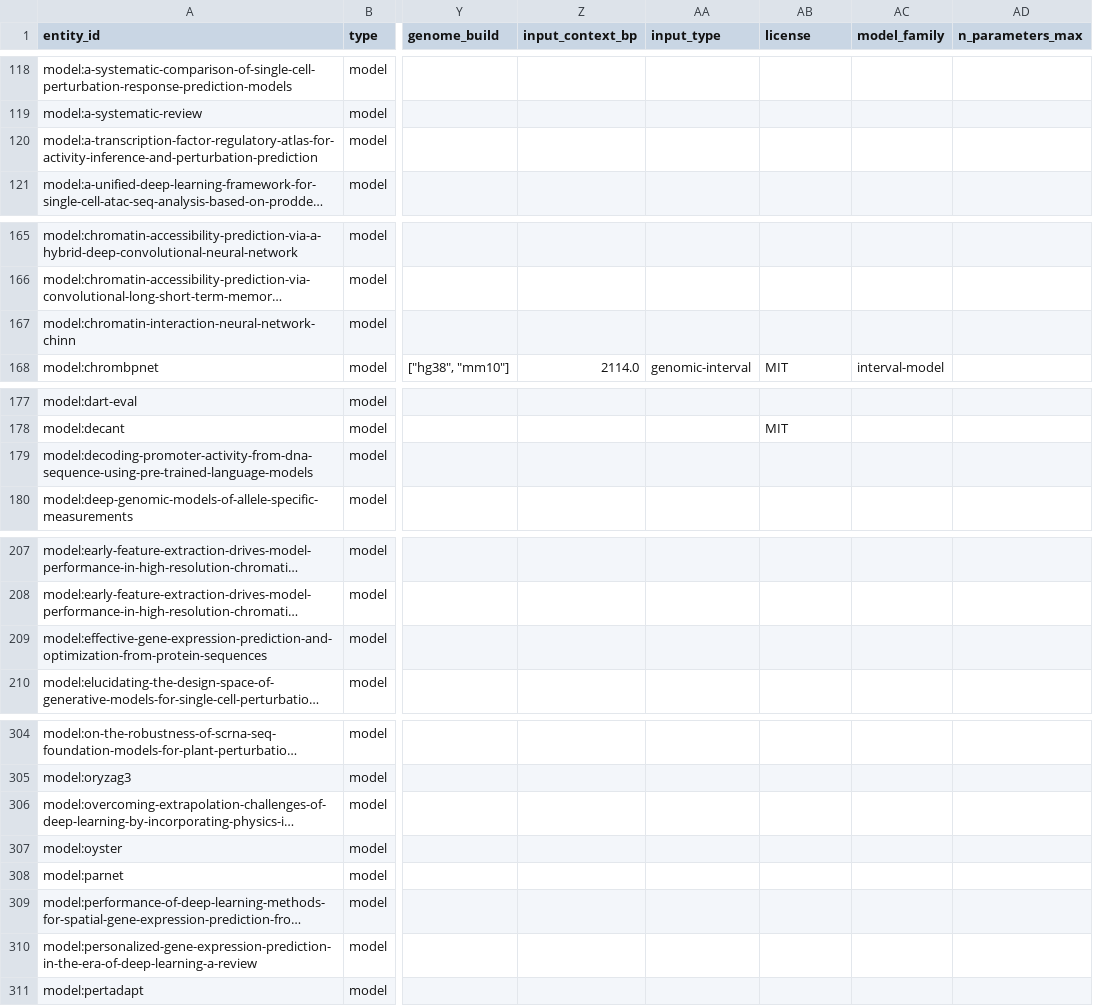
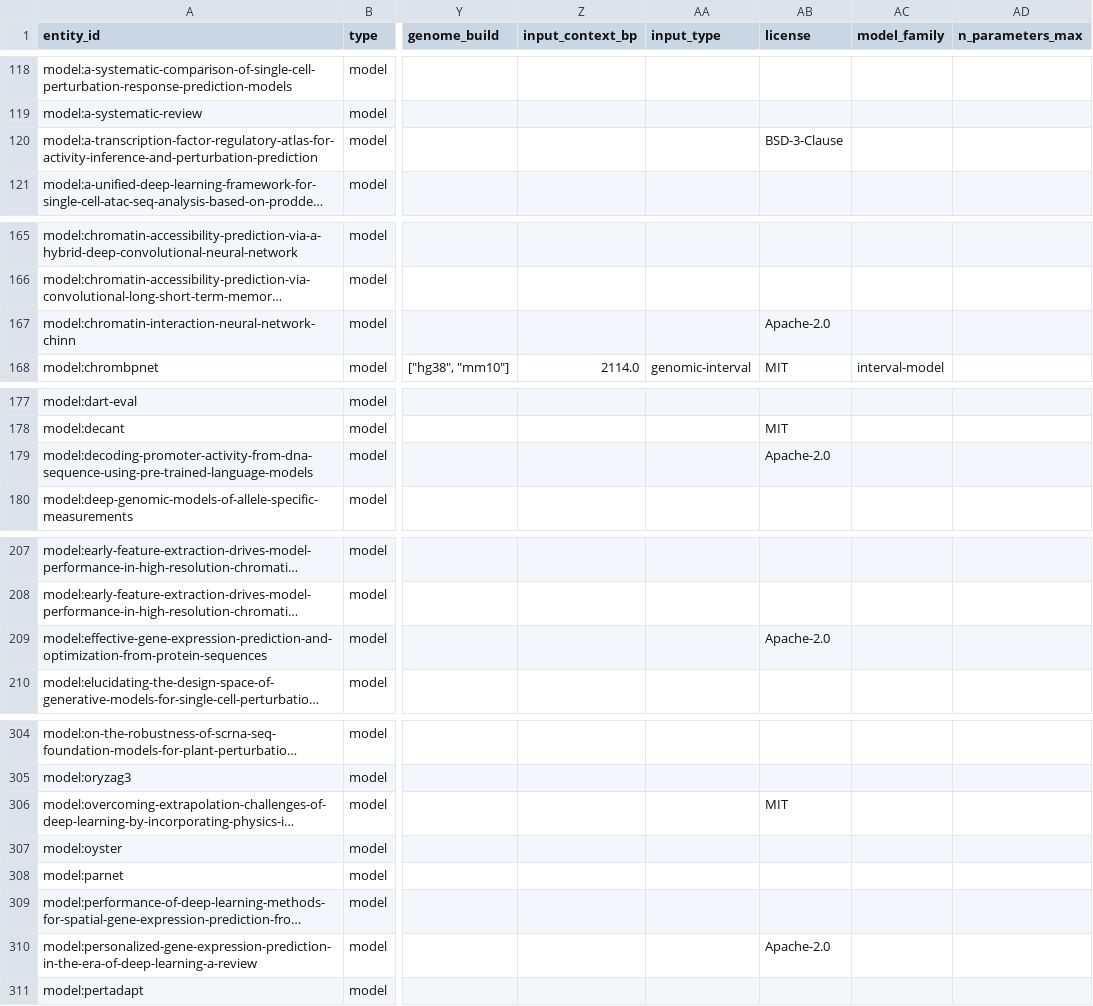
Before and after one commit to JimYuhaoWu/cell_fate_control_resources, a TSV file: db/entities.tsv, drawn as a sheet; only a part is shown, gaps mark what is left out; long unchanged cells end in …; the diff covers the shown part only; the diff names each change by its address in the sheet, - before the commit and + after, or states it on an @@ line.

```diff
--- a/db/entities.tsv
+++ b/db/entities.tsv
-AB120 (license): (empty)
+AB120 (license): BSD-3-Clause
-AB167 (license): (empty)
+AB167 (license): Apache-2.0
-AB179 (license): (empty)
+AB179 (license): Apache-2.0
-AB209 (license): (empty)
+AB209 (license): Apache-2.0
-AB306 (license): (empty)
+AB306 (license): MIT
-AB310 (license): (empty)
+AB310 (license): Apache-2.0
```
Also changed, not shown: 3 edited cells elsewhere in this file, db/links.tsv, db/qc_report.tsv, 7 other files.
